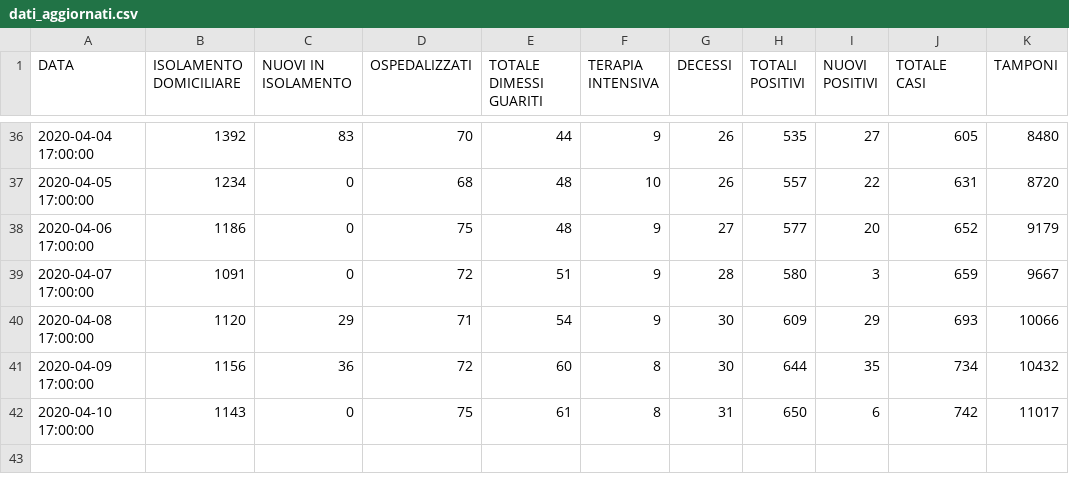
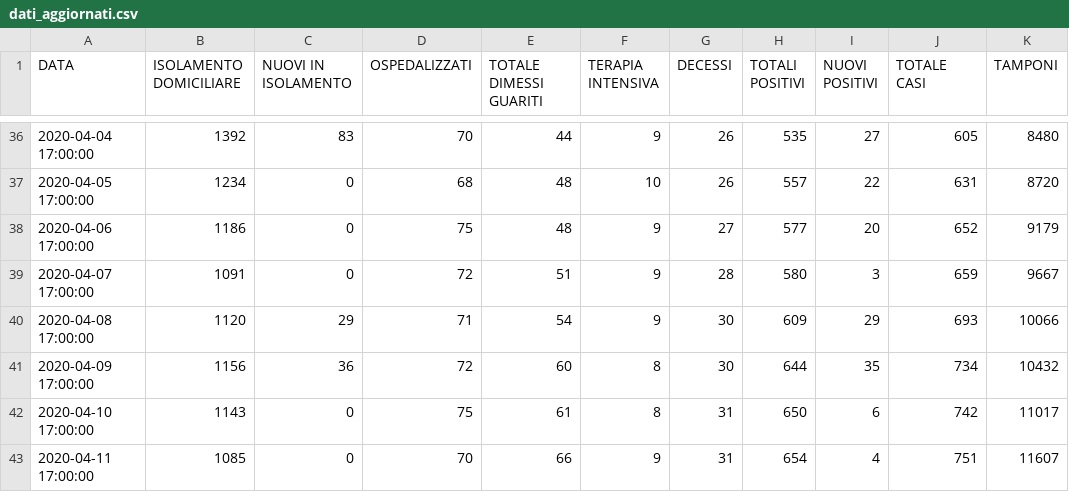
Before and after one commit to Feibio93/COVID-19-BL, a CSV file: Opendata-formato-csv/dati_aggiornati.csv, drawn as a sheet; only a part is shown, gaps mark what is left out; the diff names each change by its address in the sheet, - before the commit and + after, or states it on an @@ line.

Commit message:
Aggiornamento del 11/04, ore 17:00

```diff
--- a/Opendata-formato-csv/dati_aggiornati.csv
+++ b/Opendata-formato-csv/dati_aggiornati.csv
+row 43: 2020-04-11 17:00:00 | 1085 | 0 | 70 | 66 | 9 | 31 | 654 | 4 | 751 | 11607
```
